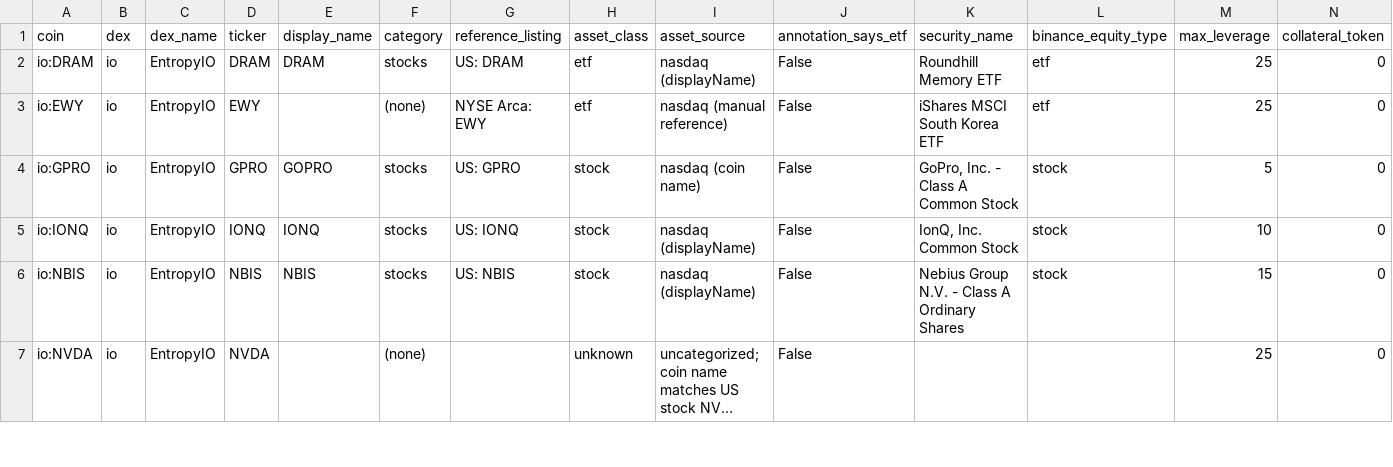
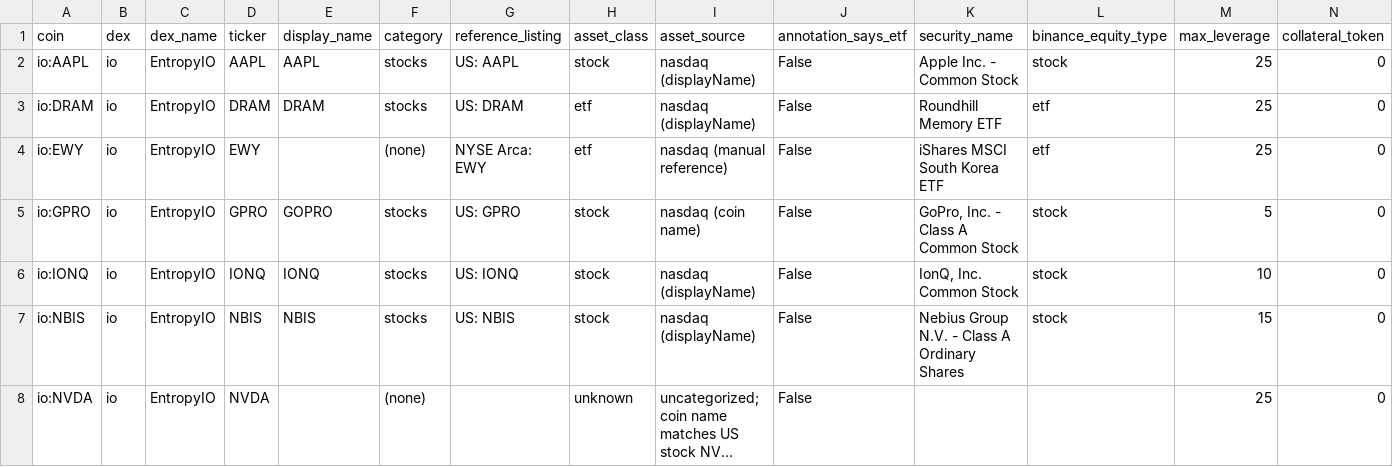
Before and after one commit to tlzkrh1029/rrg, a CSV file: data/lists/hyperliquid_hip3_stocks.csv, drawn as a sheet; only a part is shown; long unchanged cells end in …; rows hold the shown columns only; the diff names each change by its address in the sheet, - before the commit and + after, or states it on an @@ line.

```diff
--- a/data/lists/hyperliquid_hip3_stocks.csv
+++ b/data/lists/hyperliquid_hip3_stocks.csv
+row 2: io:AAPL | io | EntropyIO | AAPL | AAPL | stocks | US: AAPL | stock | nasdaq (displayName) | False | Apple Inc. - Common Stock | stock | 25 | 0
```
Also changed, not shown: data/lists/binance_futures_tradfi.csv, output/prices.csv, 40 other files.
